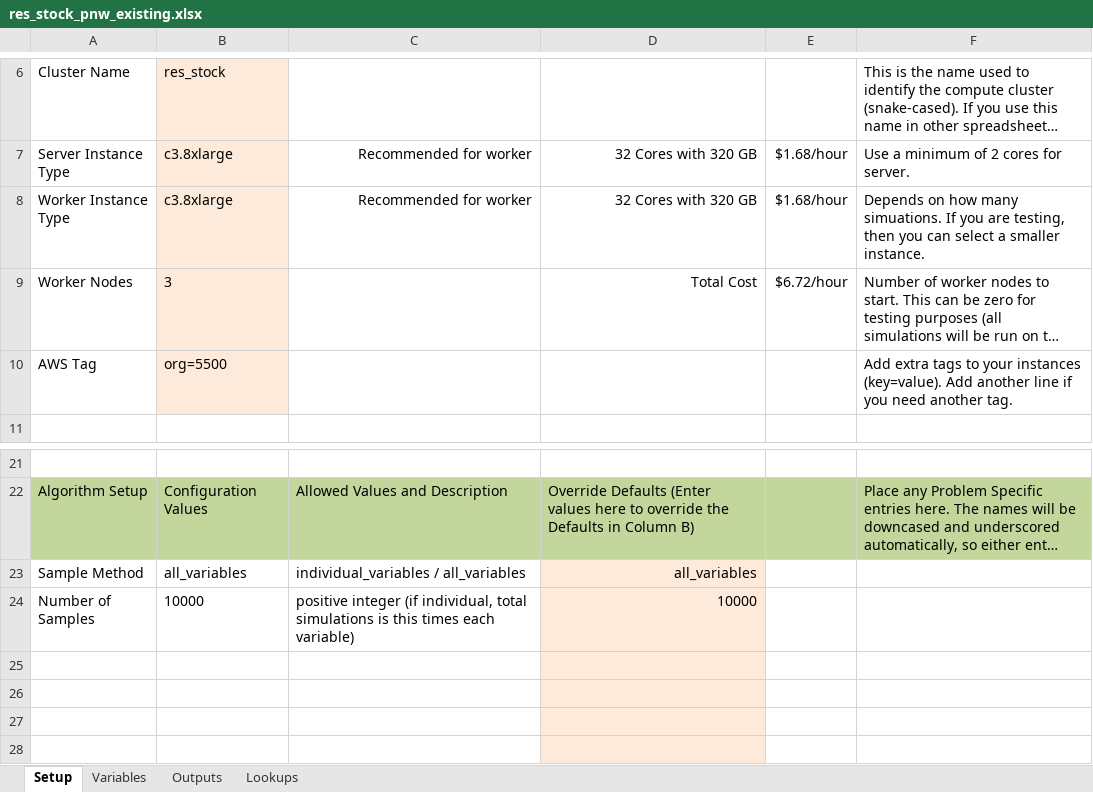
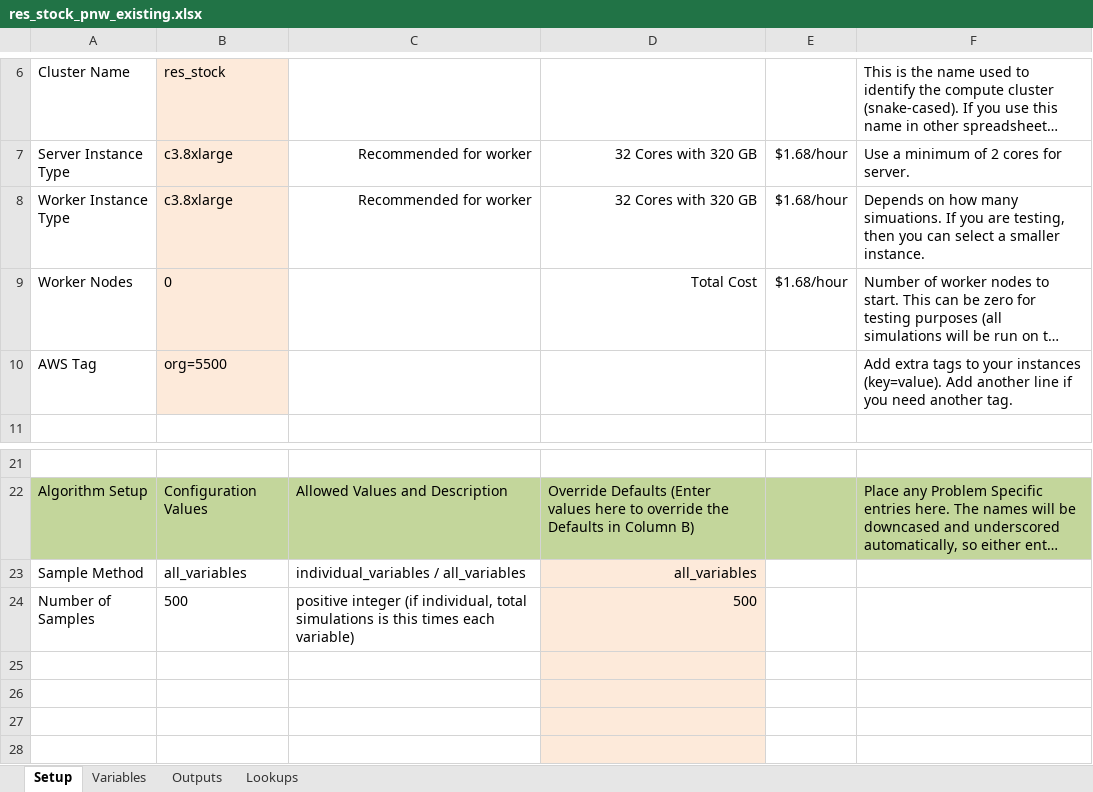
Before and after one commit to NREL/resstock, an Excel workbook: projects/res_stock_pnw_existing.xlsx, sheet Setup, drawn as a sheet; only a part is shown, gaps mark what is left out; long unchanged cells end in …; values as stored, in another font and other column widths than the file's, no borders; the diff names each change by its address in the sheet, - before the commit and + after, or states it on an @@ line.

```diff
--- a/projects/res_stock_pnw_existing.xlsx (sheet Setup)
+++ b/projects/res_stock_pnw_existing.xlsx (sheet Setup)
-B9: 3
+B9: 0
-E9: $6.72/hour
+E9: $1.68/hour
-B24: 10000
+B24: 500
-D24: 10000
+D24: 500
```
Also changed, not shown: 2 other files.
